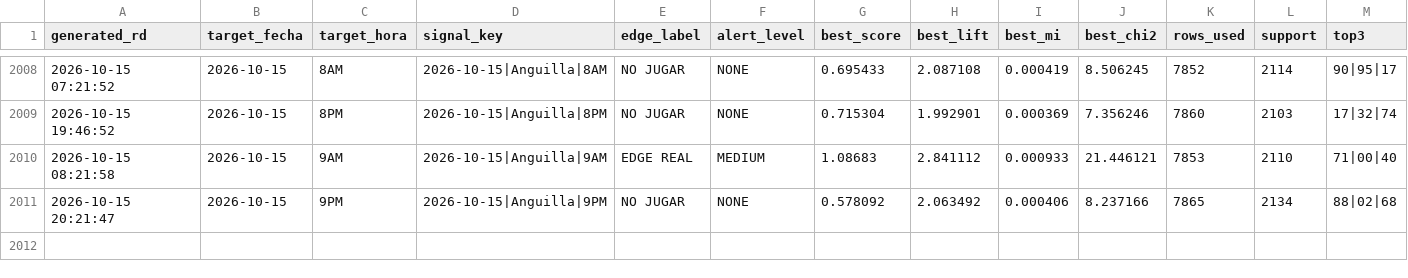
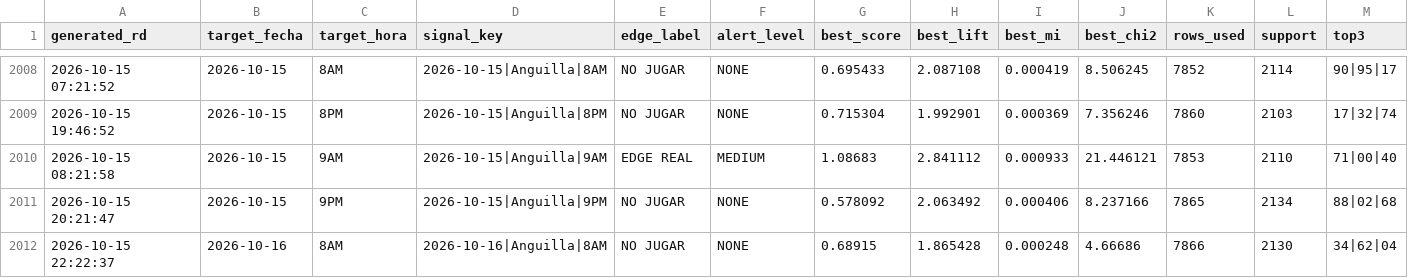
Before and after one commit to carbosota1/ANGUILA-HR, a CSV file: data/pick_log.csv, drawn as a sheet; only a part is shown, gaps mark what is left out; rows hold the shown columns only; the diff names each change by its address in the sheet, - before the commit and + after, or states it on an @@ line.

```diff
--- a/data/pick_log.csv
+++ b/data/pick_log.csv
+row 2012: 2026-10-15 22:22:37 | 2026-10-16 | 8AM | 2026-10-16|Anguilla|8AM | NO JUGAR | NONE | 0.68915 | 1.865428 | 0.000248 | 4.66686 | 7866 | 2130 | 34|62|04
```
Also changed, not shown: 3 other files.
